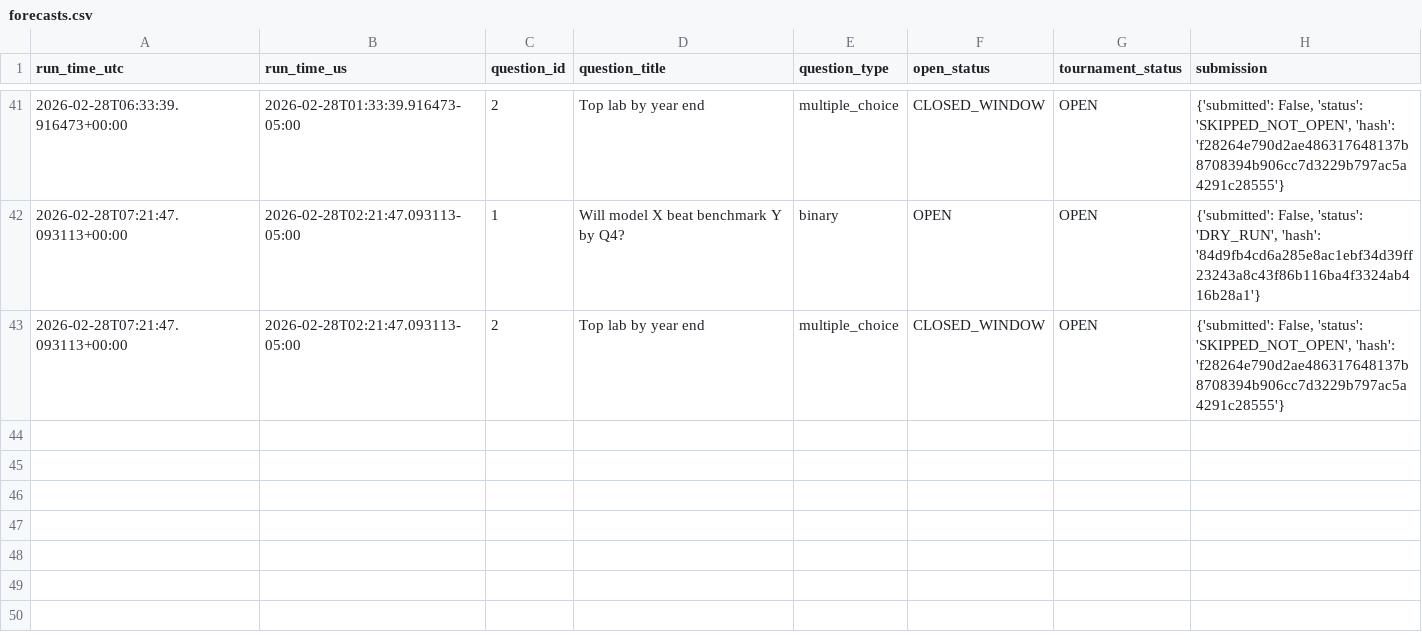
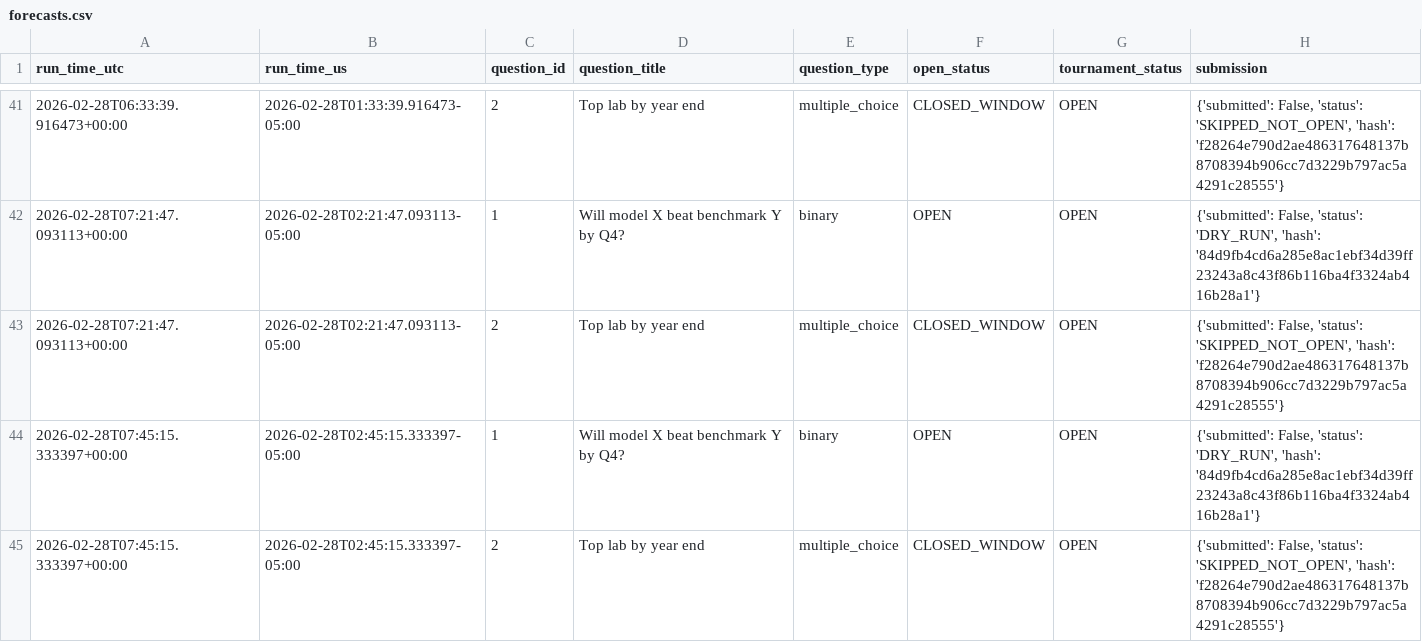
Before and after one commit to dukemawex/Metacbot, a CSV file: data/forecasts.csv, drawn as a sheet; only a part is shown, gaps mark what is left out; the diff names each change by its address in the sheet, - before the commit and + after, or states it on an @@ line.

```diff
--- a/data/forecasts.csv
+++ b/data/forecasts.csv
+row 44: 2026-02-28T07:45:15.333397+00:00 | 2026-02-28T02:45:15.333397-05:00 | 1 | Will model X beat benchmark Y by Q4? | binary | OPEN | OPEN | {'submitted': False, 'status': 'DRY_RUN', 'hash': '84d9fb4cd6a285e8ac1ebf34d39ff23243a8c43f86b116ba4f3324ab416b28a1'}
+row 45: 2026-02-28T07:45:15.333397+00:00 | 2026-02-28T02:45:15.333397-05:00 | 2 | Top lab by year end | multiple_choice | CLOSED_WINDOW | OPEN | {'submitted': False, 'status': 'SKIPPED_NOT_OPEN', 'hash': 'f28264e790d2ae486317648137b8708394b906cc7d3229b797ac5a4291c28555'}
```
Also changed, not shown: data/runs.csv, 2 other files.
